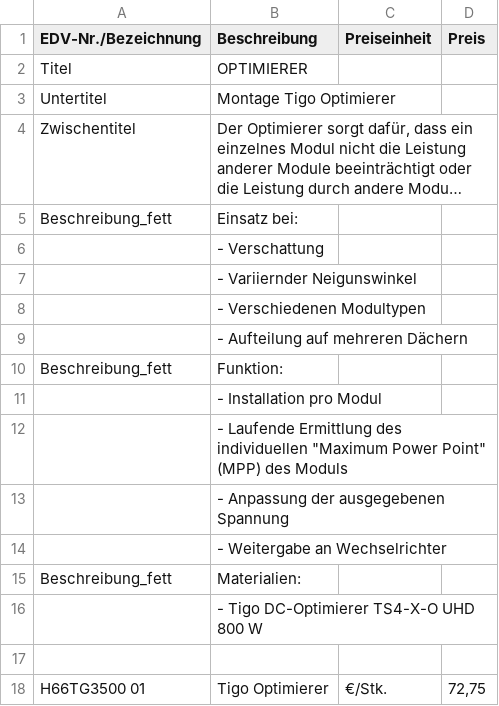
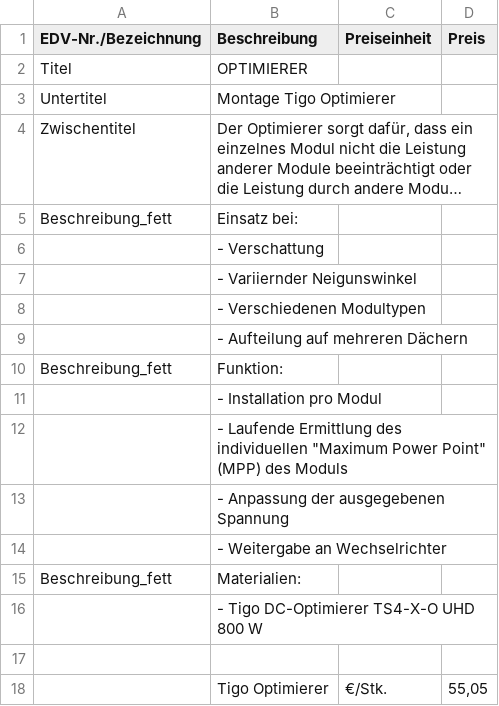
Before and after one commit to Pascal-TP/TGA-KalkPro1.0, a CSV file: tga10.csv, drawn as a sheet; long unchanged cells end in ….

```diff
--- a/tga10.csv
+++ b/tga10.csv
@@ -17,2 +17,2 @@ Beschreibung_fett;Materialien:;;
 ;;;
-H66TG3500 01;Tigo Optimierer;€/Stk.;72,75
+;Tigo Optimierer;€/Stk.;55,05
```
Also changed, not shown: tga1.csv, tga2.csv, 8 other files.
